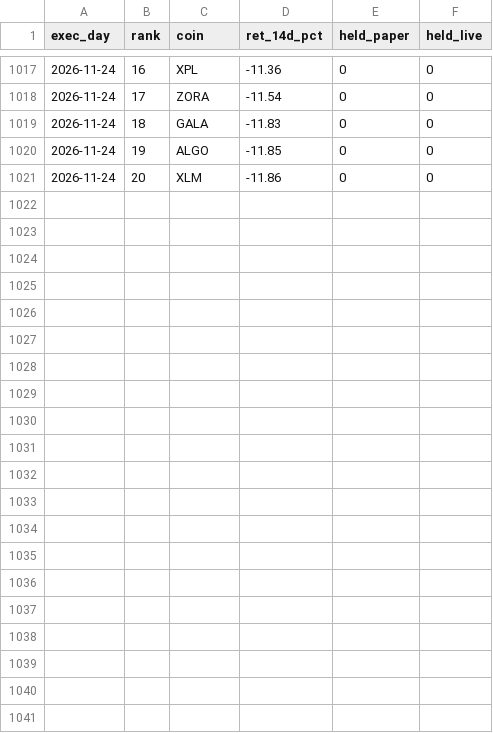
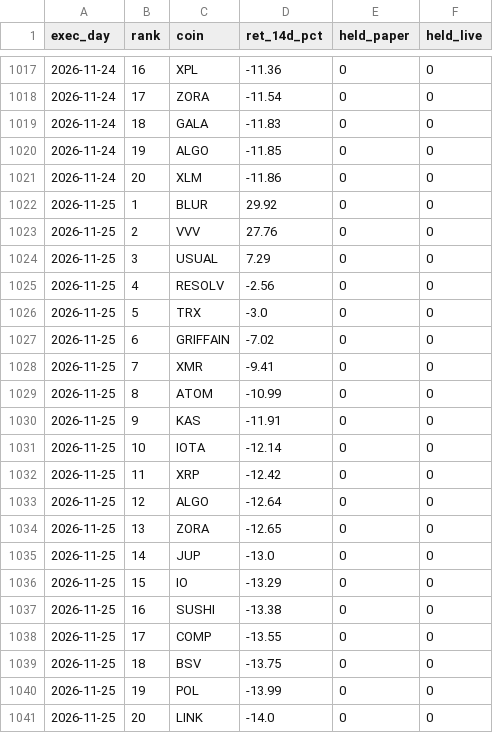
Before and after one commit to daijobudesu69/Crypto-RMF, a CSV file: state/ranking.csv, drawn as a sheet; only a part is shown, gaps mark what is left out; the diff names each change by its address in the sheet, - before the commit and + after, or states it on an @@ line.

```diff
--- a/state/ranking.csv
+++ b/state/ranking.csv
+row 1022: 2026-11-25 | 1 | BLUR | 29.92 | 0 | 0
+row 1023: 2026-11-25 | 2 | VVV | 27.76 | 0 | 0
+row 1024: 2026-11-25 | 3 | USUAL | 7.29 | 0 | 0
+row 1025: 2026-11-25 | 4 | RESOLV | -2.56 | 0 | 0
+row 1026: 2026-11-25 | 5 | TRX | -3.0 | 0 | 0
+row 1027: 2026-11-25 | 6 | GRIFFAIN | -7.02 | 0 | 0
+row 1028: 2026-11-25 | 7 | XMR | -9.41 | 0 | 0
+row 1029: 2026-11-25 | 8 | ATOM | -10.99 | 0 | 0
+row 1030: 2026-11-25 | 9 | KAS | -11.91 | 0 | 0
+row 1031: 2026-11-25 | 10 | IOTA | -12.14 | 0 | 0
+row 1032: 2026-11-25 | 11 | XRP | -12.42 | 0 | 0
+row 1033: 2026-11-25 | 12 | ALGO | -12.64 | 0 | 0
+row 1034: 2026-11-25 | 13 | ZORA | -12.65 | 0 | 0
+row 1035: 2026-11-25 | 14 | JUP | -13.0 | 0 | 0
+row 1036: 2026-11-25 | 15 | IO | -13.29 | 0 | 0
+row 1037: 2026-11-25 | 16 | SUSHI | -13.38 | 0 | 0
+row 1038: 2026-11-25 | 17 | COMP | -13.55 | 0 | 0
+row 1039: 2026-11-25 | 18 | BSV | -13.75 | 0 | 0
+row 1040: 2026-11-25 | 19 | POL | -13.99 | 0 | 0
+row 1041: 2026-11-25 | 20 | LINK | -14.0 | 0 | 0
```
Also changed, not shown: state/equity.csv, state/equity_rolling.csv, 8 other files.
